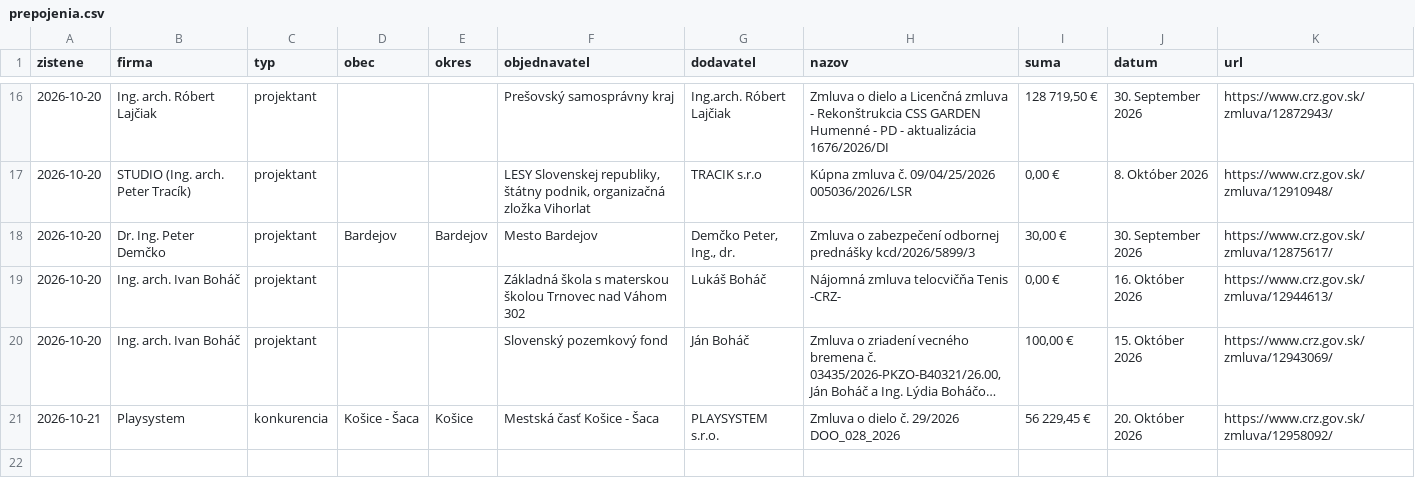
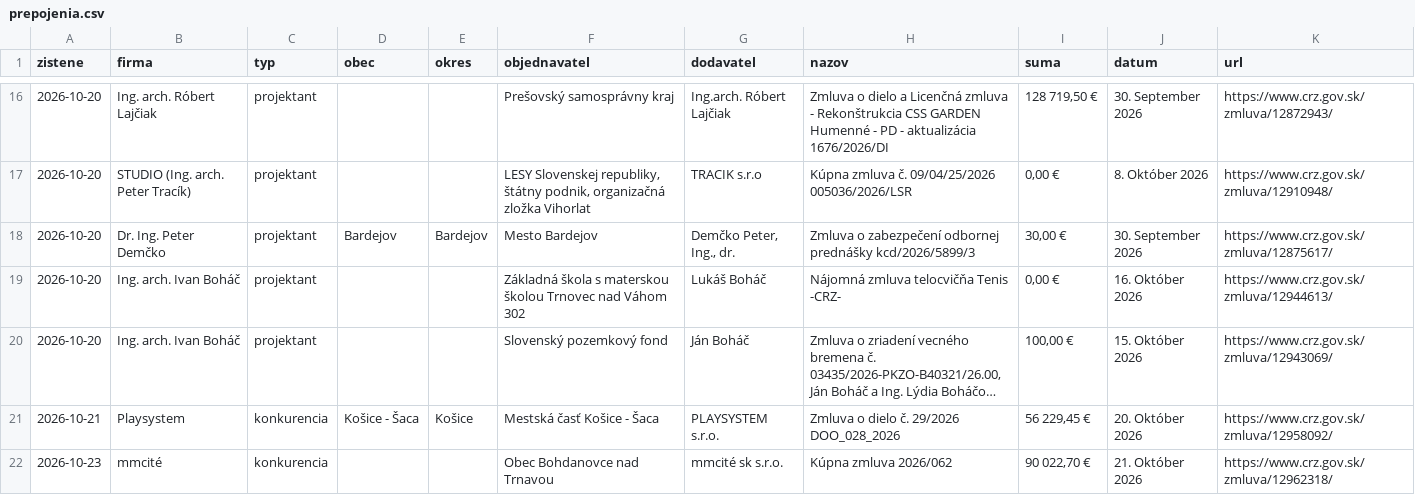
Before and after one commit to LeDia1988/obce-bott, a CSV file: data/prepojenia.csv, drawn as a sheet; only a part is shown, gaps mark what is left out; long unchanged cells end in …; the diff names each change by its address in the sheet, - before the commit and + after, or states it on an @@ line.

```diff
--- a/data/prepojenia.csv
+++ b/data/prepojenia.csv
+row 22: 2026-10-23 | mmcité | konkurencia |  |  | Obec Bohdanovce nad Trnavou | mmcité sk s.r.o. | Kúpna zmluva 2026/062 | 90 022,70 € | 21. Október 2026 | https://www.crz.gov.sk/zmluva/12962318/
```
Also changed, not shown: 7 other files.
